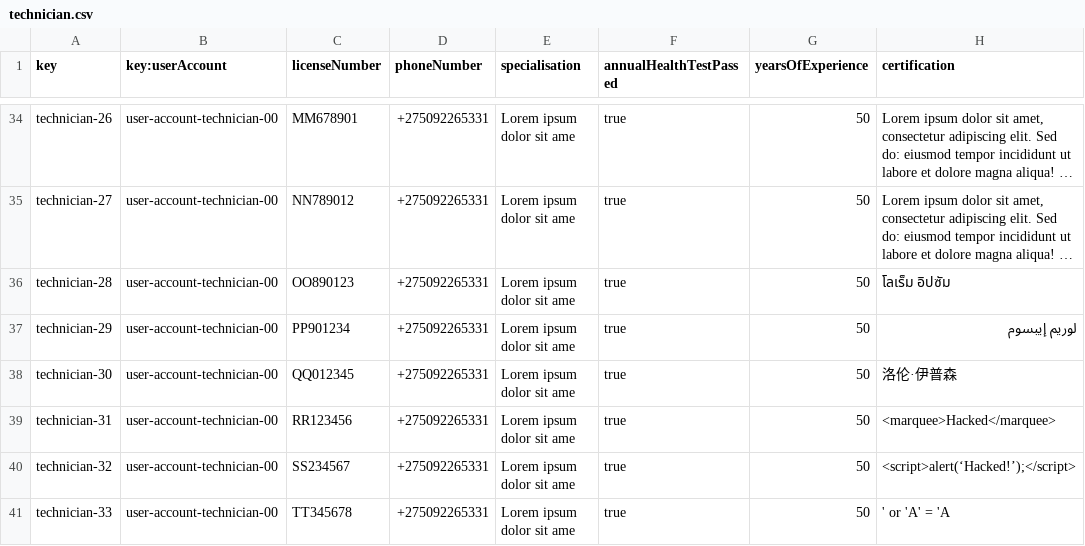
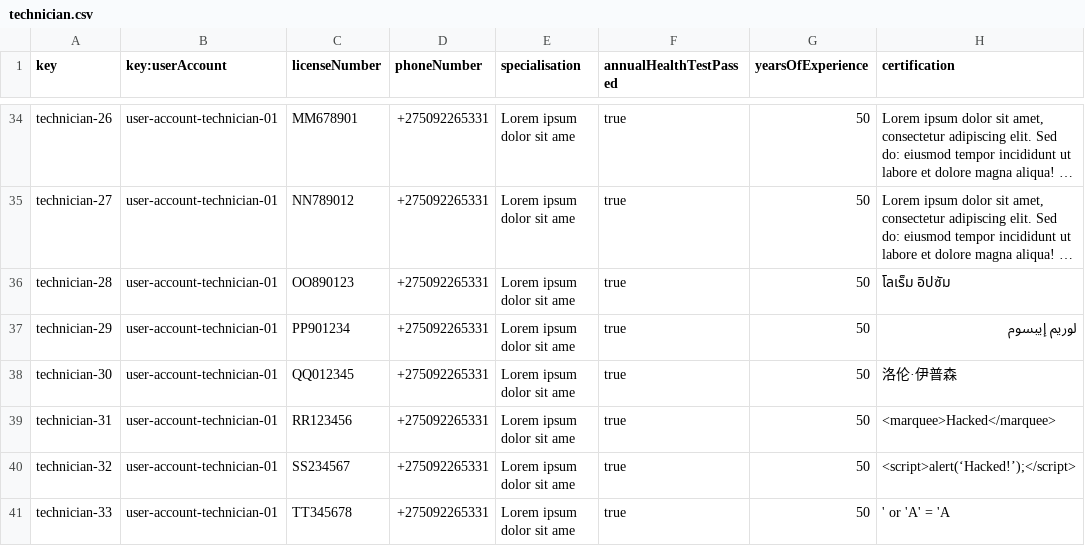
Before and after one commit to DP2-C1-054/Acme-ANS-C3, a CSV file: src/main/resources/WEB-INF/data/sample/technician.csv, drawn as a sheet; only a part is shown, gaps mark what is left out; long unchanged cells end in …; the diff covers the shown part only; the diff names each change by its address in the sheet, - before the commit and + after, or states it on an @@ line.

```diff
--- a/src/main/resources/WEB-INF/data/sample/technician.csv
+++ b/src/main/resources/WEB-INF/data/sample/technician.csv
-B34:B41 (key:userAccount): user-account-technician-00
+B34:B41 (key:userAccount): user-account-technician-01
```
Also changed, not shown: 22 edited cells elsewhere in this file, 15 other files.
